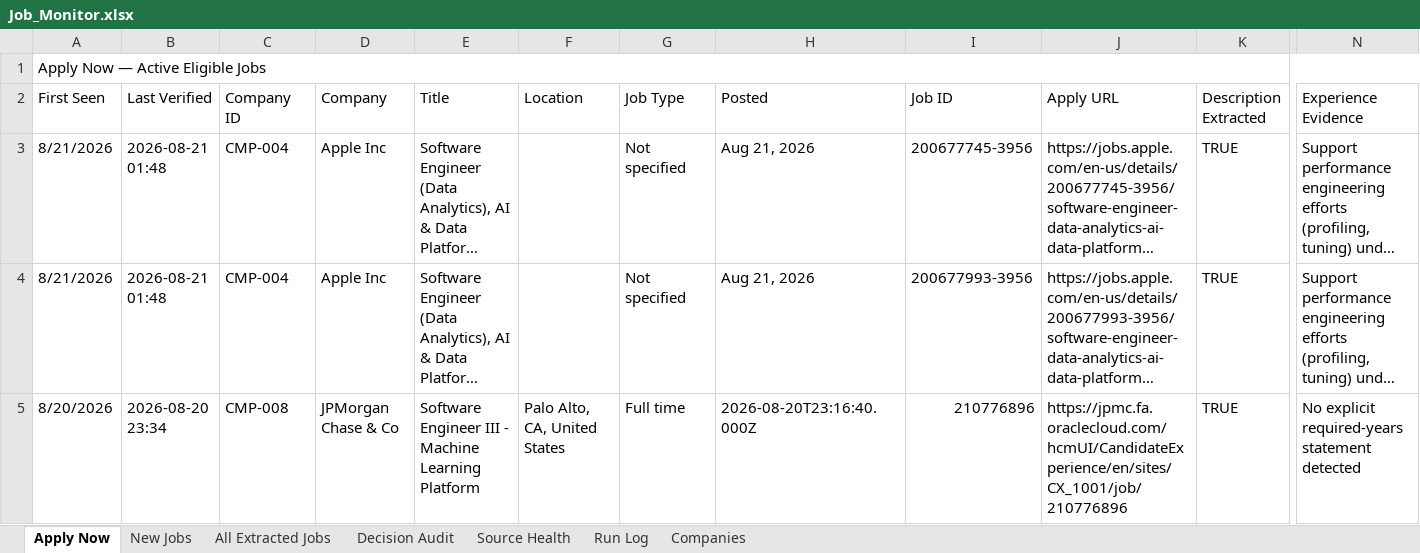
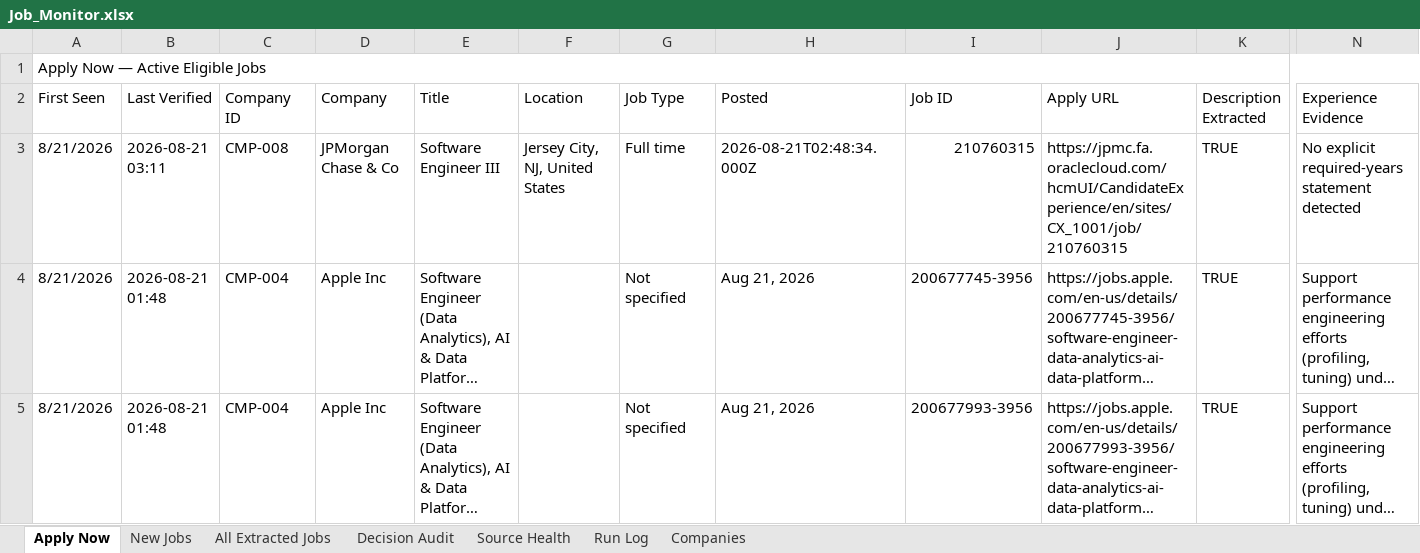
Before and after one commit to taran-dev4u/career-job-monitor, an Excel workbook: outputs/job-monitor/Job_Monitor.xlsx, sheet Apply Now, drawn as a sheet; only a part is shown, gaps mark what is left out; the shorter side is filled out with more unchanged rows; long unchanged cells end in …; values as stored, in another font and other column widths than the file's, no cell formats; table styles not drawn; rows hold the shown columns only; the diff covers the shown part only; the diff names each change by its address in the sheet, - before the commit and + after, or states it on an @@ line.

```diff
--- a/outputs/job-monitor/Job_Monitor.xlsx (sheet Apply Now)
+++ b/outputs/job-monitor/Job_Monitor.xlsx (sheet Apply Now)
+row 3: 8/21/2026 | 2026-08-21 03:11 | CMP-008 | JPMorgan Chase & Co | Software Engineer III | Jersey City, NJ, United States | Full time | 2026-08-21T02:48:34.000Z | 210760315 | https://jpmc.fa.oraclecloud.com/hcmUI/CandidateExperience/en/sites/CX_1001/job/210760315 | TRUE | No explicit required-years statement detected
```
Also changed, not shown: 1 added row, 1 removed row and 2 edited cells elsewhere in this sheet, sheet Decision Audit, sheet All Extracted Jobs, sheet Source Health, sheet New Jobs, sheet Run Log, cell formats, 11 other files.
